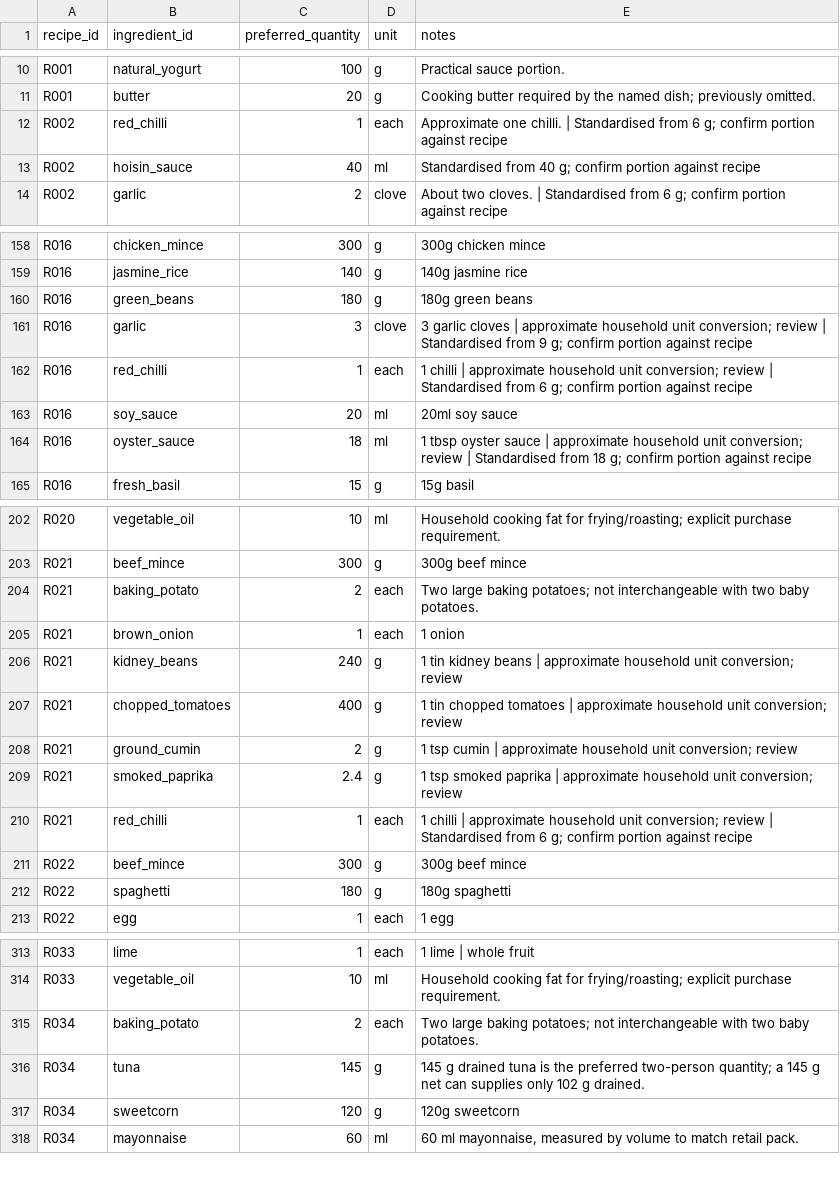
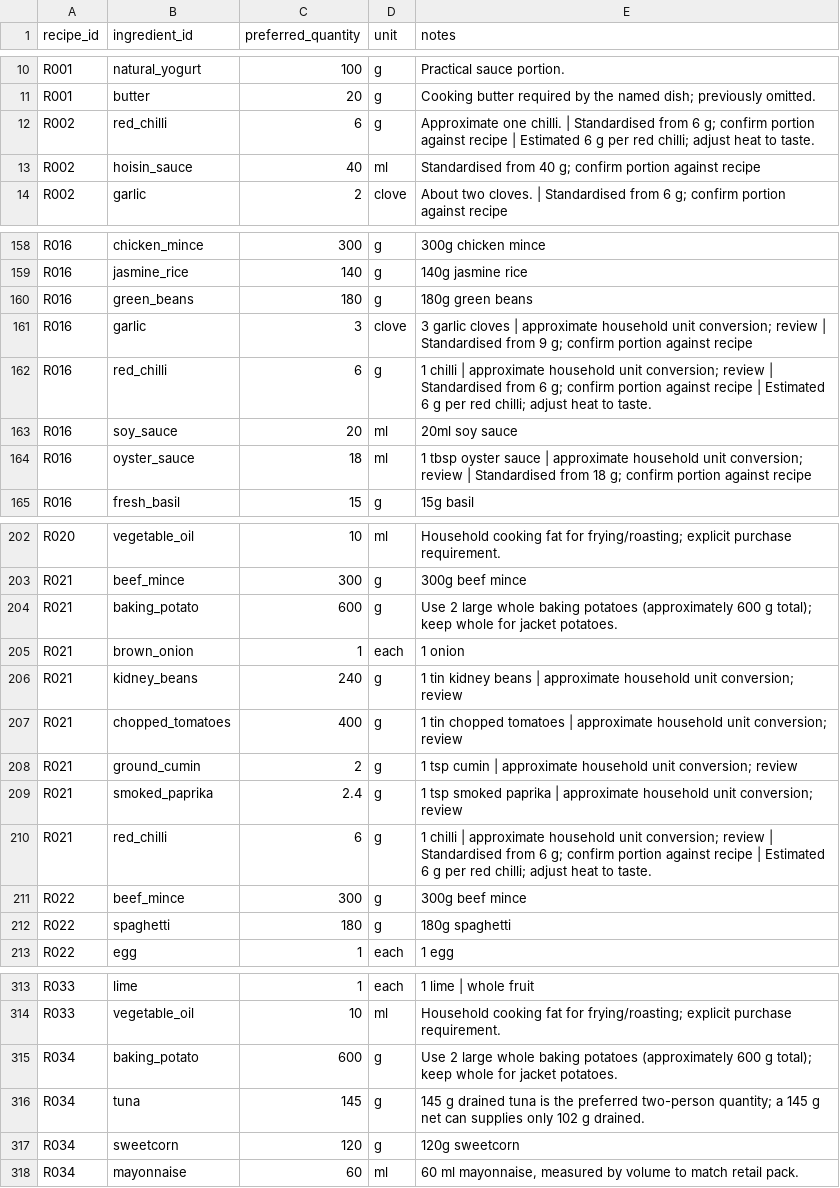
Before and after one commit to hassambashir/grocery-optimiser, a CSV file: data/recipe_ingredients.csv, drawn as a sheet; only a part is shown, gaps mark what is left out.

Commit message:
Align red chilli and baking potato recipe quantities with gram-based Tesco packs

```diff
--- a/data/recipe_ingredients.csv
+++ b/data/recipe_ingredients.csv
@@ -11,3 +11,3 @@ R001,natural_yogurt,100,g,Practical sauce portion.
 R001,butter,20,g,Cooking butter required by the named dish; previously omitted.
-R002,red_chilli,1,each,Approximate one chilli. | Standardised from 6 g; confirm portion against recipe
+R002,red_chilli,6,g,Approximate one chilli. | Standardised from 6 g; confirm portion against recipe | Estimated 6 g per red chilli; adjust heat to taste.
 R002,hoisin_sauce,40,ml,Standardised from 40 g; confirm portion against recipe
@@ -161,3 +161,3 @@ R016,green_beans,180,g,180g green beans
 R016,garlic,3,clove,3 garlic cloves | approximate household unit conversion; review | Standardised from 9 g; confirm portion against recipe
-R016,red_chilli,1,each,1 chilli | approximate household unit conversion; review | Standardised from 6 g; confirm portion against recipe
+R016,red_chilli,6,g,1 chilli | approximate household unit conversion; review | Standardised from 6 g; confirm portion against recipe | Estimated 6 g per red chilli; adjust heat to taste.
 R016,soy_sauce,20,ml,20ml soy sauce
@@ -203,3 +203,3 @@ R020,vegetable_oil,10,ml,Household cooking fat for frying/roasting; explicit pur
 R021,beef_mince,300,g,300g beef mince
-R021,baking_potato,2,each,Two large baking potatoes; not interchangeable with two baby potatoes.
+R021,baking_potato,600,g,Use 2 large whole baking potatoes (approximately 600 g total); keep whole for jacket potatoes.
 R021,brown_onion,1,each,1 onion
@@ -209,3 +209,3 @@ R021,ground_cumin,2,g,1 tsp cumin | approximate household unit conversion; revie
 R021,smoked_paprika,2.4,g,1 tsp smoked paprika | approximate household unit conversion; review
-R021,red_chilli,1,each,1 chilli | approximate household unit conversion; review | Standardised from 6 g; confirm portion against recipe
+R021,red_chilli,6,g,1 chilli | approximate household unit conversion; review | Standardised from 6 g; confirm portion against recipe | Estimated 6 g per red chilli; adjust heat to taste.
 R022,beef_mince,300,g,300g beef mince
@@ -314,3 +314,3 @@ R033,lime,1,each,1 lime | whole fruit
 R033,vegetable_oil,10,ml,Household cooking fat for frying/roasting; explicit purchase requirement.
-R034,baking_potato,2,each,Two large baking potatoes; not interchangeable with two baby potatoes.
+R034,baking_potato,600,g,Use 2 large whole baking potatoes (approximately 600 g total); keep whole for jacket potatoes.
 R034,tuna,145,g,145 g drained tuna is the preferred two-person quantity; a 145 g net can supplies only 102 g drained.
```
